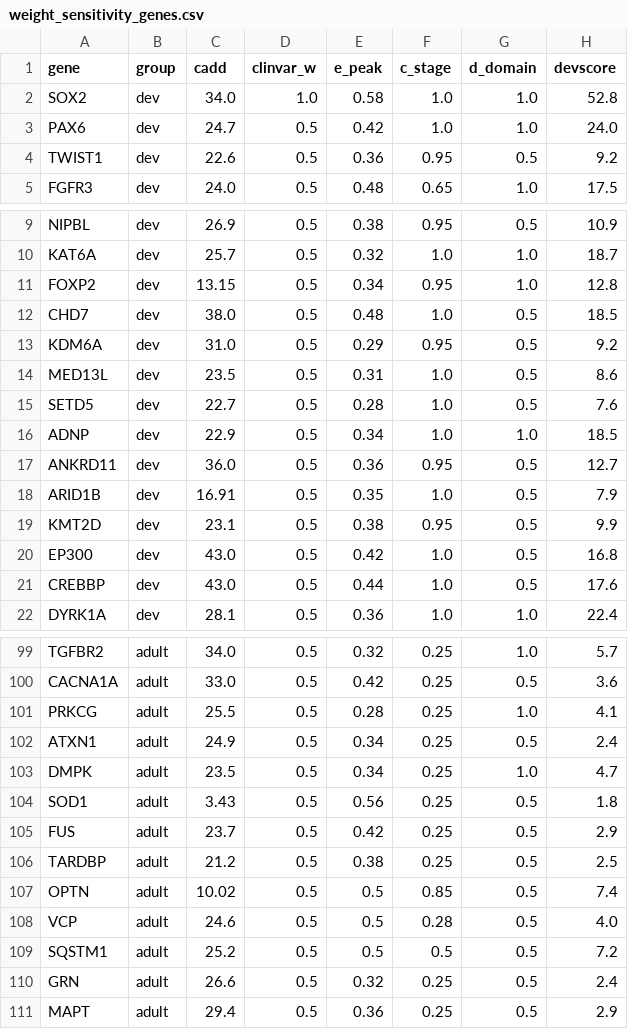
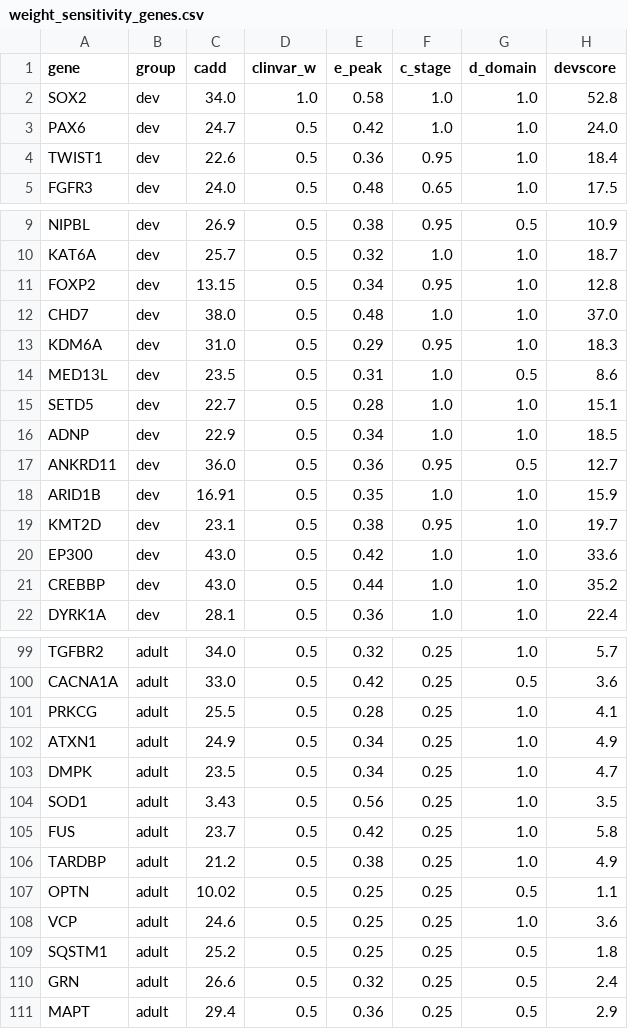
Before and after one commit to Ghrieb/DevMutDB, a CSV file: validation/weight_sensitivity_genes.csv, drawn as a sheet; only a part is shown, gaps mark what is left out; the diff covers the shown part only.

```diff
--- a/validation/weight_sensitivity_genes.csv
+++ b/validation/weight_sensitivity_genes.csv
@@ -3,3 +3,3 @@ SOX2,dev,34.0,1.0,0.58,1.0,1.0,52.8
 PAX6,dev,24.7,0.5,0.42,1.0,1.0,24.0
-TWIST1,dev,22.6,0.5,0.36,0.95,0.5,9.2
+TWIST1,dev,22.6,0.5,0.36,0.95,1.0,18.4
 FGFR3,dev,24.0,0.5,0.48,0.65,1.0,17.5
@@ -11,12 +11,12 @@ KAT6A,dev,25.7,0.5,0.32,1.0,1.0,18.7
 FOXP2,dev,13.15,0.5,0.34,0.95,1.0,12.8
-CHD7,dev,38.0,0.5,0.48,1.0,0.5,18.5
-KDM6A,dev,31.0,0.5,0.29,0.95,0.5,9.2
+CHD7,dev,38.0,0.5,0.48,1.0,1.0,37.0
+KDM6A,dev,31.0,0.5,0.29,0.95,1.0,18.3
 MED13L,dev,23.5,0.5,0.31,1.0,0.5,8.6
-SETD5,dev,22.7,0.5,0.28,1.0,0.5,7.6
+SETD5,dev,22.7,0.5,0.28,1.0,1.0,15.1
 ADNP,dev,22.9,0.5,0.34,1.0,1.0,18.5
 ANKRD11,dev,36.0,0.5,0.36,0.95,0.5,12.7
-ARID1B,dev,16.91,0.5,0.35,1.0,0.5,7.9
-KMT2D,dev,23.1,0.5,0.38,0.95,0.5,9.9
-EP300,dev,43.0,0.5,0.42,1.0,0.5,16.8
-CREBBP,dev,43.0,0.5,0.44,1.0,0.5,17.6
+ARID1B,dev,16.91,0.5,0.35,1.0,1.0,15.9
+KMT2D,dev,23.1,0.5,0.38,0.95,1.0,19.7
+EP300,dev,43.0,0.5,0.42,1.0,1.0,33.6
+CREBBP,dev,43.0,0.5,0.44,1.0,1.0,35.2
 DYRK1A,dev,28.1,0.5,0.36,1.0,1.0,22.4
@@ -101,10 +101,10 @@ CACNA1A,adult,33.0,0.5,0.42,0.25,0.5,3.6
 PRKCG,adult,25.5,0.5,0.28,0.25,1.0,4.1
-ATXN1,adult,24.9,0.5,0.34,0.25,0.5,2.4
+ATXN1,adult,24.9,0.5,0.34,0.25,1.0,4.9
 DMPK,adult,23.5,0.5,0.34,0.25,1.0,4.7
-SOD1,adult,3.43,0.5,0.56,0.25,0.5,1.8
-FUS,adult,23.7,0.5,0.42,0.25,0.5,2.9
-TARDBP,adult,21.2,0.5,0.38,0.25,0.5,2.5
-OPTN,adult,10.02,0.5,0.5,0.85,0.5,7.4
-VCP,adult,24.6,0.5,0.5,0.28,0.5,4.0
-SQSTM1,adult,25.2,0.5,0.5,0.5,0.5,7.2
+SOD1,adult,3.43,0.5,0.56,0.25,1.0,3.5
+FUS,adult,23.7,0.5,0.42,0.25,1.0,5.8
+TARDBP,adult,21.2,0.5,0.38,0.25,1.0,4.9
+OPTN,adult,10.02,0.5,0.25,0.25,0.5,1.1
+VCP,adult,24.6,0.5,0.25,0.25,1.0,3.6
+SQSTM1,adult,25.2,0.5,0.25,0.25,0.5,1.8
 GRN,adult,26.6,0.5,0.32,0.25,0.5,2.4
```
Also changed, not shown: 30 edited cells elsewhere in this file, validation/benchmark_results.csv, validation/weight_sensitivity_summary.csv, 29 other files.
